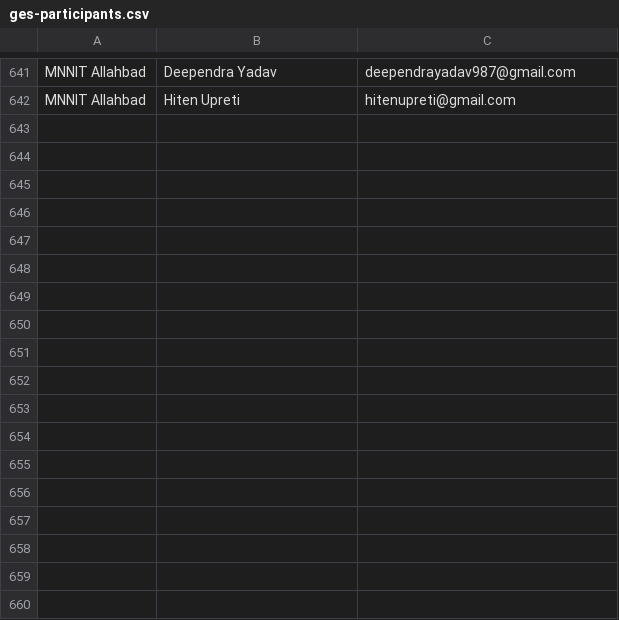
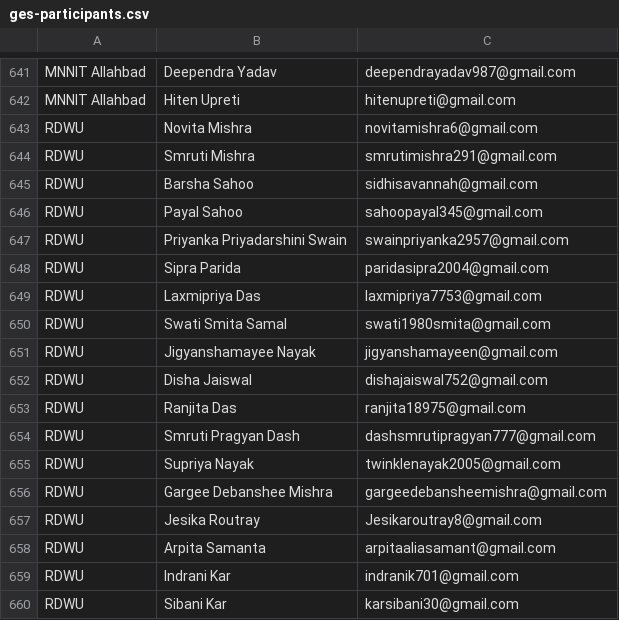
Before and after one commit to RohitKamboj26/ecell-iitkgp, a CSV file: public/data/ges-participants.csv, drawn as a sheet; only a part is shown, gaps mark what is left out; the diff names each change by its address in the sheet, - before the commit and + after, or states it on an @@ line.

Commit message:
Add RDWU participants to certificate database

```diff
--- a/public/data/ges-participants.csv
+++ b/public/data/ges-participants.csv
+row 643: RDWU | Novita Mishra | novitamishra6@gmail.com
+row 644: RDWU | Smruti Mishra | smrutimishra291@gmail.com
+row 645: RDWU | Barsha Sahoo | sidhisavannah@gmail.com
+row 646: RDWU | Payal Sahoo | sahoopayal345@gmail.com
+row 647: RDWU | Priyanka Priyadarshini Swain | swainpriyanka2957@gmail.com
+row 648: RDWU | Sipra Parida | paridasipra2004@gmail.com
+row 649: RDWU | Laxmipriya Das | laxmipriya7753@gmail.com
+row 650: RDWU | Swati Smita Samal | swati1980smita@gmail.com
+row 651: RDWU | Jigyanshamayee Nayak | jigyanshamayeen@gmail.com
+row 652: RDWU | Disha Jaiswal | dishajaiswal752@gmail.com
+row 653: RDWU | Ranjita Das | ranjita18975@gmail.com
+row 654: RDWU | Smruti Pragyan Dash | dashsmrutipragyan777@gmail.com
+row 655: RDWU | Supriya Nayak | twinklenayak2005@gmail.com
+row 656: RDWU | Gargee Debanshee Mishra | gargeedebansheemishra@gmail.com
+row 657: RDWU | Jesika Routray | Jesikaroutray8@gmail.com
+row 658: RDWU | Arpita Samanta | arpitaaliasamant@gmail.com
+row 659: RDWU | Indrani Kar | indranik701@gmail.com
+row 660: RDWU | Sibani Kar | karsibani30@gmail.com
```
